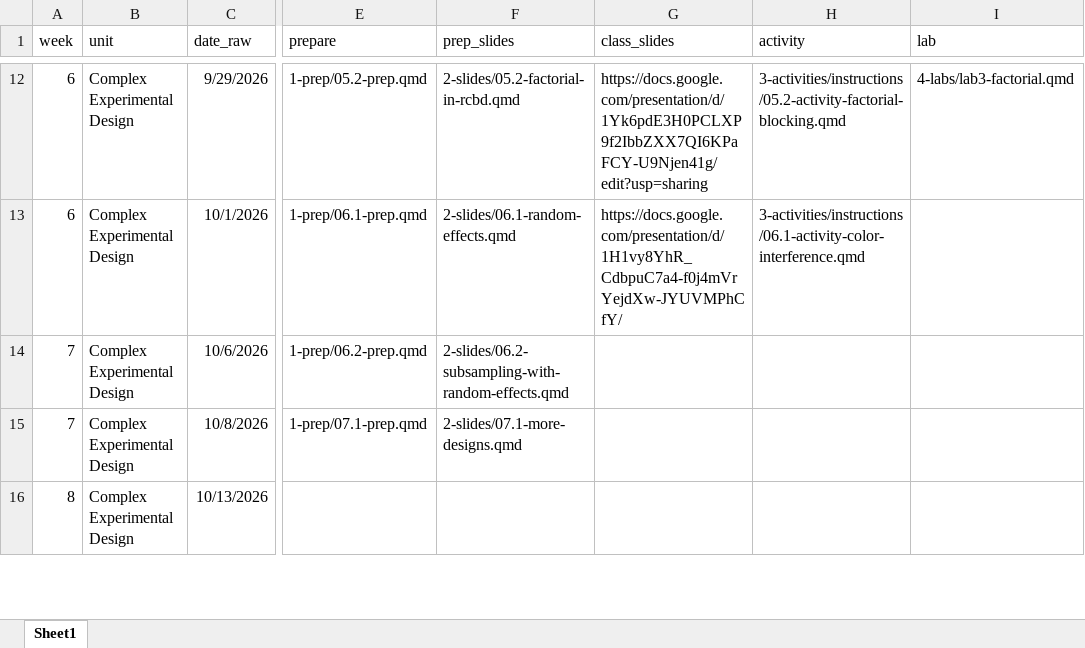
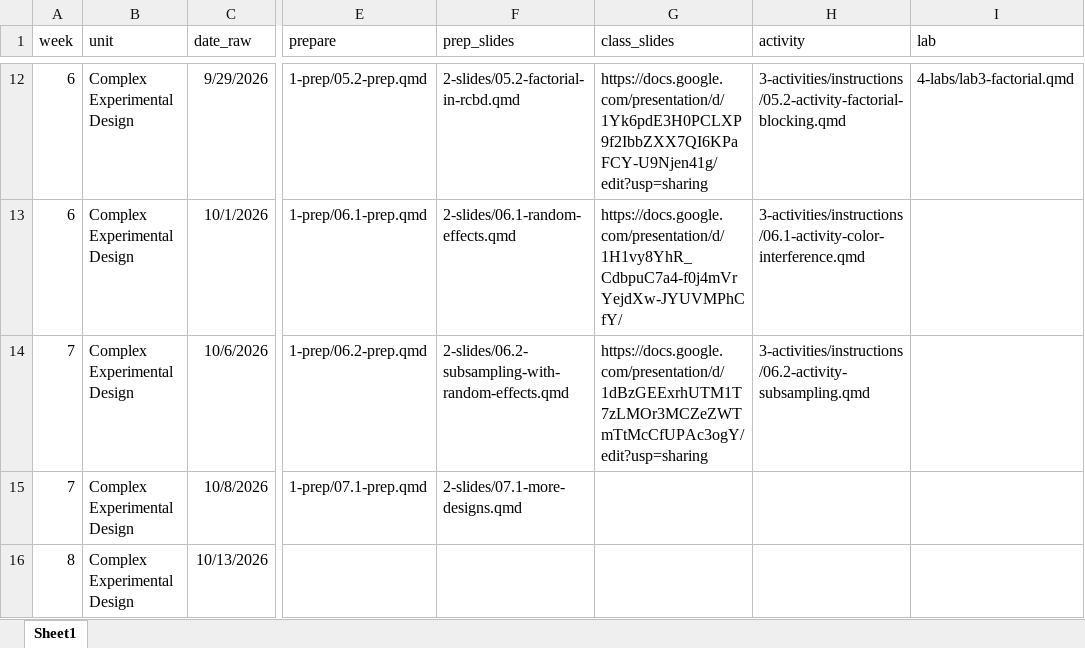
Before and after one commit to manncz/stat-3540-calpoly, an Excel workbook: stat-3540-f26-schedule.xlsx, sheet Sheet1, drawn as a sheet; only a part is shown, gaps mark what is left out; values as stored, in another font and other column widths than the file's, no borders; the diff names each change by its address in the sheet, - before the commit and + after, or states it on an @@ line.

Commit message:
activity 6.2

```diff
--- a/stat-3540-f26-schedule.xlsx (sheet Sheet1)
+++ b/stat-3540-f26-schedule.xlsx (sheet Sheet1)
-G14 (class_slides): (empty)
+G14 (class_slides): https://docs.google.com/presentation/d/1dBzGEExrhUTM1T7zLMOr3MCZeZWTmTtMcCfUPAc3ogY/edit?usp=sharing
-H14 (activity): (empty)
+H14 (activity): 3-activities/instructions/06.2-activity-subsampling.qmd
```
Also changed, not shown: 26 other files.
